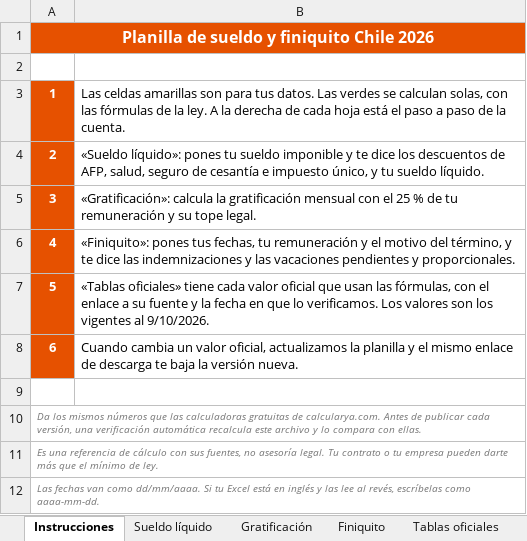
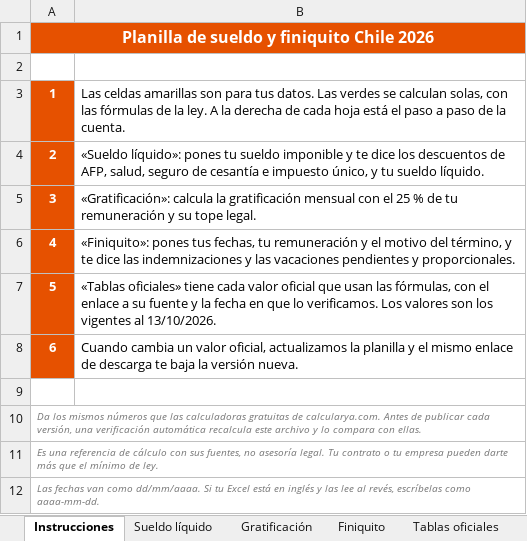
Before and after one commit to manu-180/calcular, an Excel workbook: private/intl/cl/sueldo-y-liquidacion-2026.xlsx, sheet Instrucciones, drawn as a sheet; values as stored, in another font and other column widths than the file's, no borders; the diff names each change by its address in the sheet, - before the commit and + after, or states it on an @@ line.

```diff
--- a/private/intl/cl/sueldo-y-liquidacion-2026.xlsx (sheet Instrucciones)
+++ b/private/intl/cl/sueldo-y-liquidacion-2026.xlsx (sheet Instrucciones)
-B7: …vigentes al 9/10/2026.
+B7: …vigentes al 13/10/2026.
```
Also changed, not shown: sheet Finiquito, sheet Tablas oficiales, private/intl/bo/sueldo-y-liquidacion-2026.xlsx, private/intl/cr/sueldo-y-liquidacion-2026.xlsx, 38 other files.
